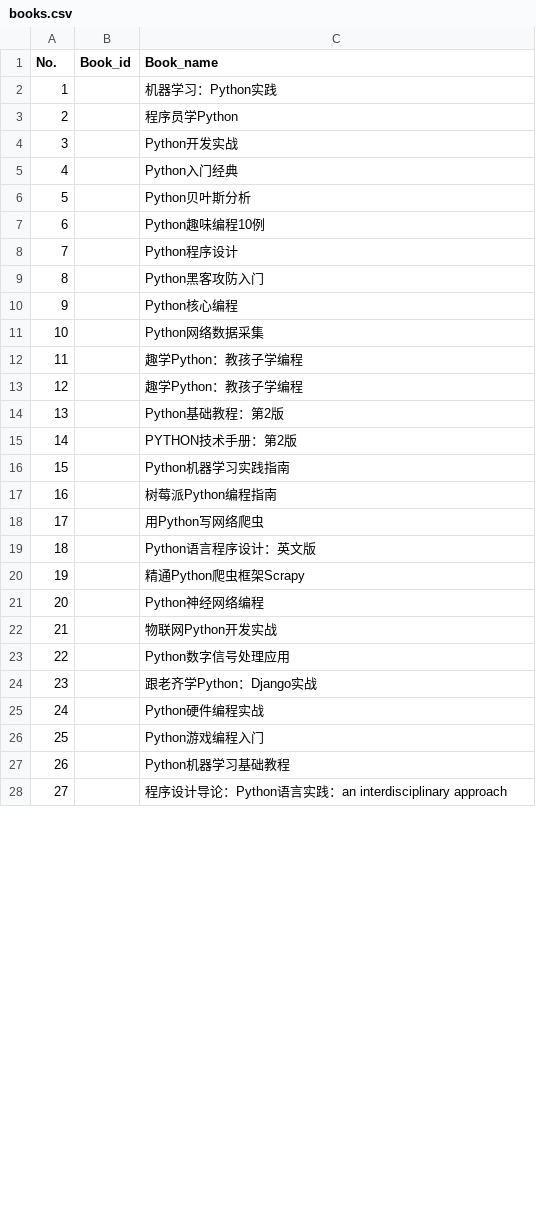
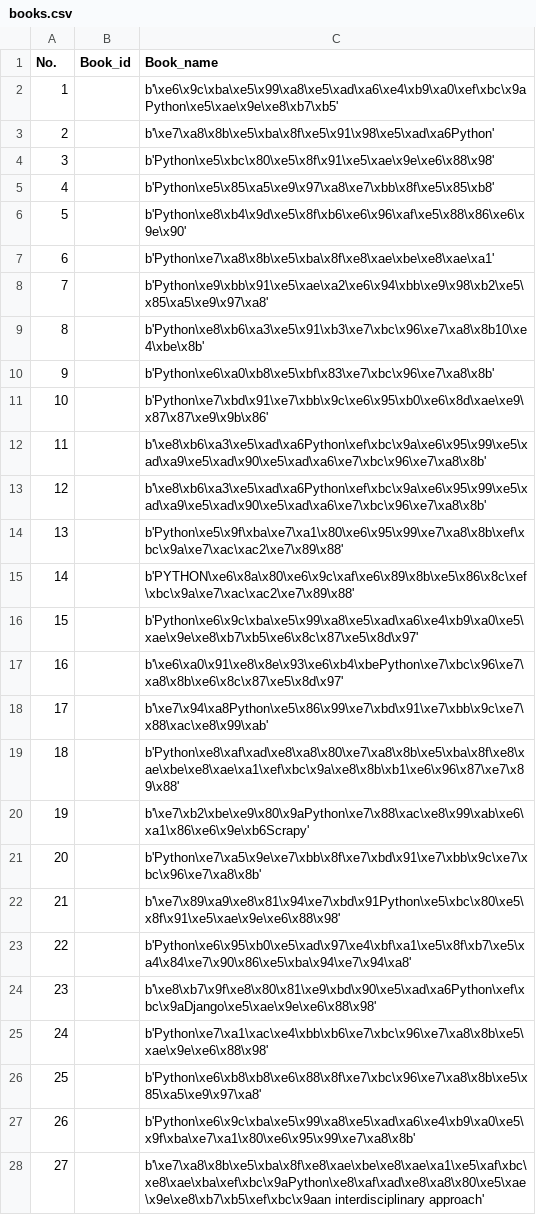
Before and after one commit to luckyele/toys, a CSV file: webanalyse/books.csv, drawn as a sheet; only a part is shown; the diff covers the shown part only.

```diff
--- a/webanalyse/books.csv
+++ b/webanalyse/books.csv
@@ -1,28 +1,28 @@
 No.,Book_id,Book_name
-1,,机器学习：Python实践
-2,,程序员学Python
-3,,Python开发实战
-4,,Python入门经典
-5,,Python贝叶斯分析
-6,,Python趣味编程10例
-7,,Python程序设计
-8,,Python黑客攻防入门
-9,,Python核心编程
-10,,Python网络数据采集
-11,,趣学Python：教孩子学编程
-12,,趣学Python：教孩子学编程
-13,,Python基础教程：第2版
-14,,PYTHON技术手册：第2版
-15,,Python机器学习实践指南
-16,,树莓派Python编程指南
-17,,用Python写网络爬虫
-18,,Python语言程序设计：英文版
-19,,精通Python爬虫框架Scrapy
-20,,Python神经网络编程
-21,,物联网Python开发实战
-22,,Python数字信号处理应用
-23,,跟老齐学Python：Django实战
-24,,Python硬件编程实战
-25,,Python游戏编程入门
-26,,Python机器学习基础教程
-27,,程序设计导论：Python语言实践：an interdisciplinary approach
+1,,b'\xe6\x9c\xba\xe5\x99\xa8\xe5\xad\xa6\xe4\xb9\xa0\xef\xbc\x9aPython\xe5\xae\x9e\xe8\xb7\xb5'
+2,,b'\xe7\xa8\x8b\xe5\xba\x8f\xe5\x91\x98\xe5\xad\xa6Python'
+3,,b'Python\xe5\xbc\x80\xe5\x8f\x91\xe5\xae\x9e\xe6\x88\x98'
+4,,b'Python\xe5\x85\xa5\xe9\x97\xa8\xe7\xbb\x8f\xe5\x85\xb8'
+5,,b'Python\xe8\xb4\x9d\xe5\x8f\xb6\xe6\x96\xaf\xe5\x88\x86\xe6\x9e\x90'
+6,,b'Python\xe7\xa8\x8b\xe5\xba\x8f\xe8\xae\xbe\xe8\xae\xa1'
+7,,b'Python\xe9\xbb\x91\xe5\xae\xa2\xe6\x94\xbb\xe9\x98\xb2\xe5\x85\xa5\xe9\x97\xa8'
+8,,b'Python\xe8\xb6\xa3\xe5\x91\xb3\xe7\xbc\x96\xe7\xa8\x8b10\xe4\xbe\x8b'
+9,,b'Python\xe6\xa0\xb8\xe5\xbf\x83\xe7\xbc\x96\xe7\xa8\x8b'
+10,,b'Python\xe7\xbd\x91\xe7\xbb\x9c\xe6\x95\xb0\xe6\x8d\xae\xe9\x87\x87\xe9\x9b\x86'
+11,,b'\xe8\xb6\xa3\xe5\xad\xa6Python\xef\xbc\x9a\xe6\x95\x99\xe5\xad\xa9\xe5\xad\x90\xe5\xad\xa6\xe7\xbc\x96\xe7\xa8\x8b'
+12,,b'\xe8\xb6\xa3\xe5\xad\xa6Python\xef\xbc\x9a\xe6\x95\x99\xe5\xad\xa9\xe5\xad\x90\xe5\xad\xa6\xe7\xbc\x96\xe7\xa8\x8b'
+13,,b'Python\xe5\x9f\xba\xe7\xa1\x80\xe6\x95\x99\xe7\xa8\x8b\xef\xbc\x9a\xe7\xac\xac2\xe7\x89\x88'
+14,,b'PYTHON\xe6\x8a\x80\xe6\x9c\xaf\xe6\x89\x8b\xe5\x86\x8c\xef\xbc\x9a\xe7\xac\xac2\xe7\x89\x88'
+15,,b'Python\xe6\x9c\xba\xe5\x99\xa8\xe5\xad\xa6\xe4\xb9\xa0\xe5\xae\x9e\xe8\xb7\xb5\xe6\x8c\x87\xe5\x8d\x97'
+16,,b'\xe6\xa0\x91\xe8\x8e\x93\xe6\xb4\xbePython\xe7\xbc\x96\xe7\xa8\x8b\xe6\x8c\x87\xe5\x8d\x97'
+17,,b'\xe7\x94\xa8Python\xe5\x86\x99\xe7\xbd\x91\xe7\xbb\x9c\xe7\x88\xac\xe8\x99\xab'
+18,,b'Python\xe8\xaf\xad\xe8\xa8\x80\xe7\xa8\x8b\xe5\xba\x8f\xe8\xae\xbe\xe8\xae\xa1\xef\xbc\x9a\xe8\x8b\xb1\xe6\x96\x87\xe7\x89\x88'
+19,,b'\xe7\xb2\xbe\xe9\x80\x9aPython\xe7\x88\xac\xe8\x99\xab\xe6\xa1\x86\xe6\x9e\xb6Scrapy'
+20,,b'Python\xe7\xa5\x9e\xe7\xbb\x8f\xe7\xbd\x91\xe7\xbb\x9c\xe7\xbc\x96\xe7\xa8\x8b'
+21,,b'\xe7\x89\xa9\xe8\x81\x94\xe7\xbd\x91Python\xe5\xbc\x80\xe5\x8f\x91\xe5\xae\x9e\xe6\x88\x98'
+22,,b'Python\xe6\x95\xb0\xe5\xad\x97\xe4\xbf\xa1\xe5\x8f\xb7\xe5\xa4\x84\xe7\x90\x86\xe5\xba\x94\xe7\x94\xa8'
+23,,b'\xe8\xb7\x9f\xe8\x80\x81\xe9\xbd\x90\xe5\xad\xa6Python\xef\xbc\x9aDjango\xe5\xae\x9e\xe6\x88\x98'
+24,,b'Python\xe7\xa1\xac\xe4\xbb\xb6\xe7\xbc\x96\xe7\xa8\x8b\xe5\xae\x9e\xe6\x88\x98'
+25,,b'Python\xe6\xb8\xb8\xe6\x88\x8f\xe7\xbc\x96\xe7\xa8\x8b\xe5\x85\xa5\xe9\x97\xa8'
+26,,b'Python\xe6\x9c\xba\xe5\x99\xa8\xe5\xad\xa6\xe4\xb9\xa0\xe5\x9f\xba\xe7\xa1\x80\xe6\x95\x99\xe7\xa8\x8b'
+27,,b'\xe7\xa8\x8b\xe5\xba\x8f\xe8\xae\xbe\xe8\xae\xa1\xe5\xaf\xbc\xe8\xae\xba\xef\xbc\x9aPython\xe8\xaf\xad\xe8\xa8\x80\xe5\xae\x9e\xe8\xb7\xb5\xef\xbc\x9aan interdisciplinary approach'
```
Also changed, not shown: 13 edited cells elsewhere in this file, 3 other files.
